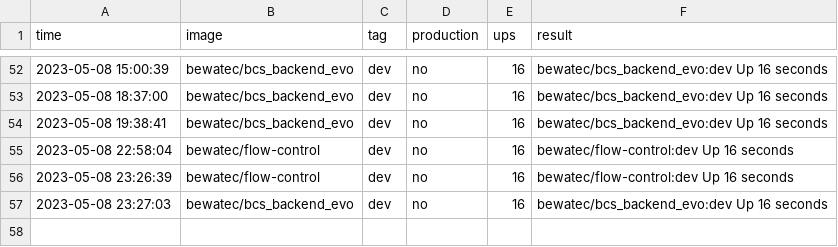
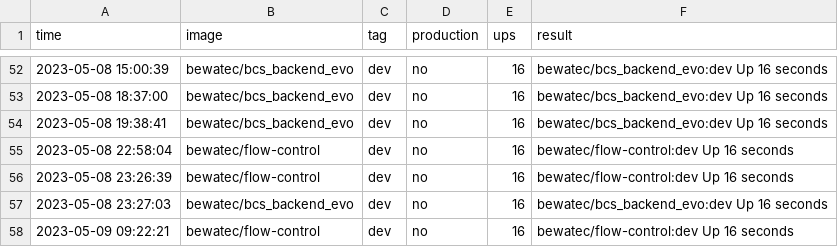
Before and after one commit to bwtps/robot-logger, a CSV file: deploy.csv, drawn as a sheet; only a part is shown, gaps mark what is left out; the diff names each change by its address in the sheet, - before the commit and + after, or states it on an @@ line.

Commit message:
chore: robot push log for bewatec/flow-control ...

```diff
--- a/deploy.csv
+++ b/deploy.csv
+row 58: 2023-05-09 09:22:21 | bewatec/flow-control | dev | no | 16 | bewatec/flow-control:dev Up 16 seconds
```
